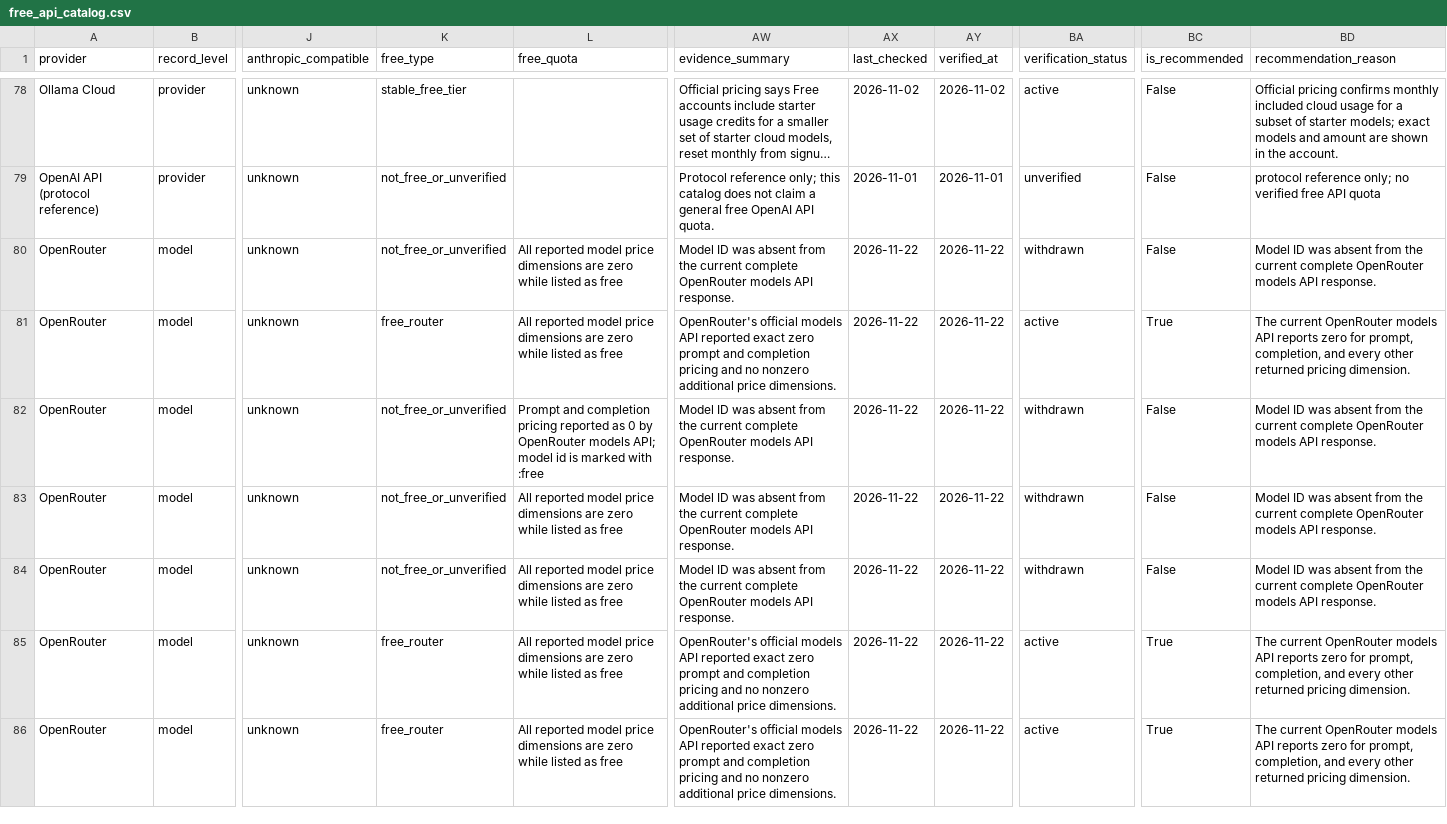
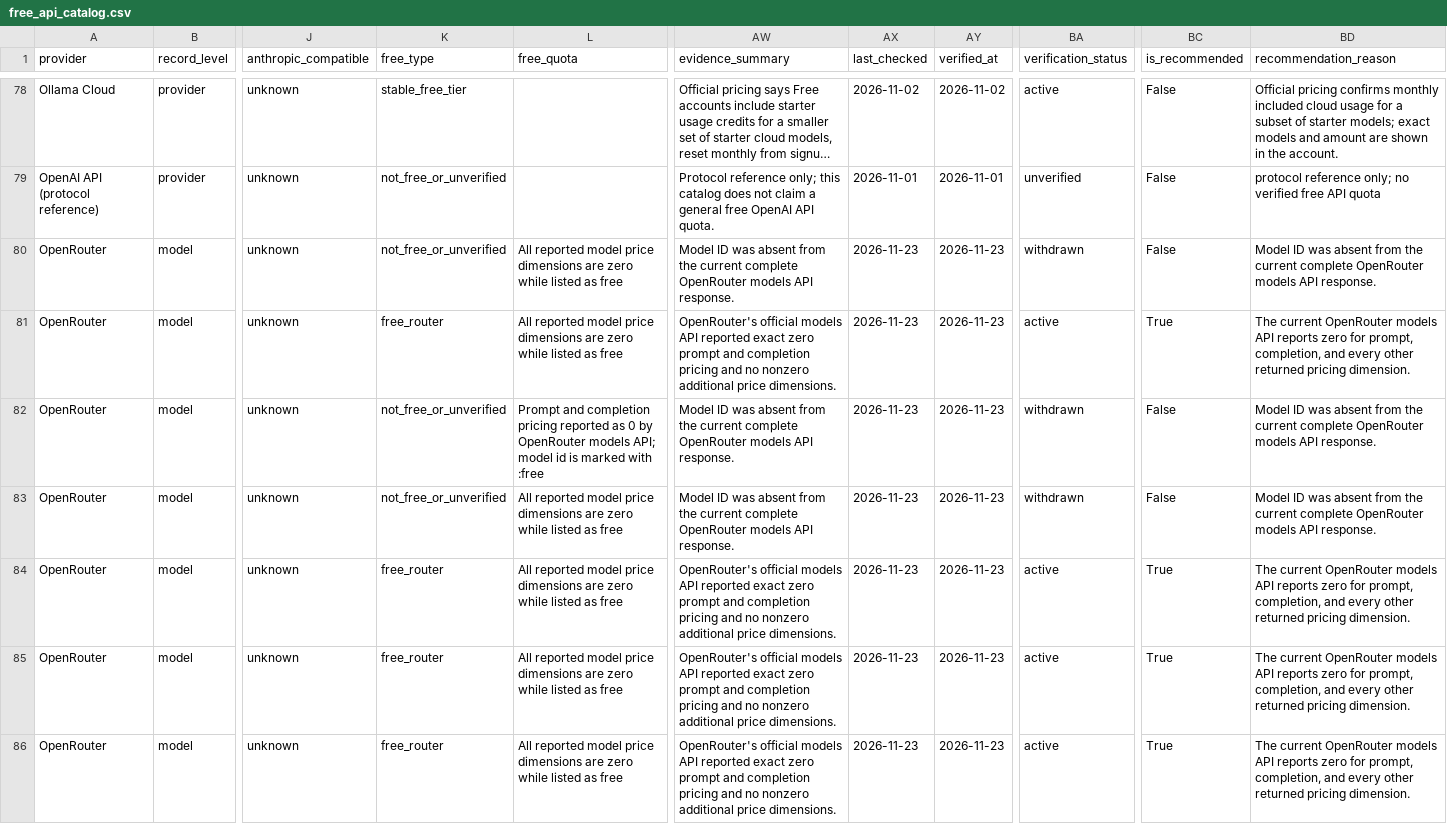
Before and after one commit to Leestars21/free-llm-api-watch, a CSV file: data/free_api_catalog.csv, drawn as a sheet; only a part is shown, gaps mark what is left out; long unchanged cells end in …; the diff covers the shown part only; the diff names each change by its address in the sheet, - before the commit and + after, or states it on an @@ line.

```diff
--- a/data/free_api_catalog.csv
+++ b/data/free_api_catalog.csv
-AX80:AX86 (last_checked): 2026-11-22
+AX80:AX86 (last_checked): 2026-11-23
-AY80:AY86 (verified_at): 2026-11-22
+AY80:AY86 (verified_at): 2026-11-23
-K84 (free_type): not_free_or_unverified
+K84 (free_type): free_router
-AW84 (evidence_summary): Model ID was absent from the current complete OpenRouter models API response.
+AW84 (evidence_summary): OpenRouter's official models API reported exact zero prompt and completion pricing and no nonzero additional price dimensions.
-BA84 (verification_status): withdrawn
+BA84 (verification_status): active
-BC84 (is_recommended): False
+BC84 (is_recommended): True
-BD84 (recommendation_reason): Model ID was absent from the current complete OpenRouter models API response.
+BD84 (recommendation_reason): The current OpenRouter models API reports zero for prompt, completion, and every other returned pricing dimension.
```
Also changed, not shown: 72 edited cells elsewhere in this file, 8 other files.
